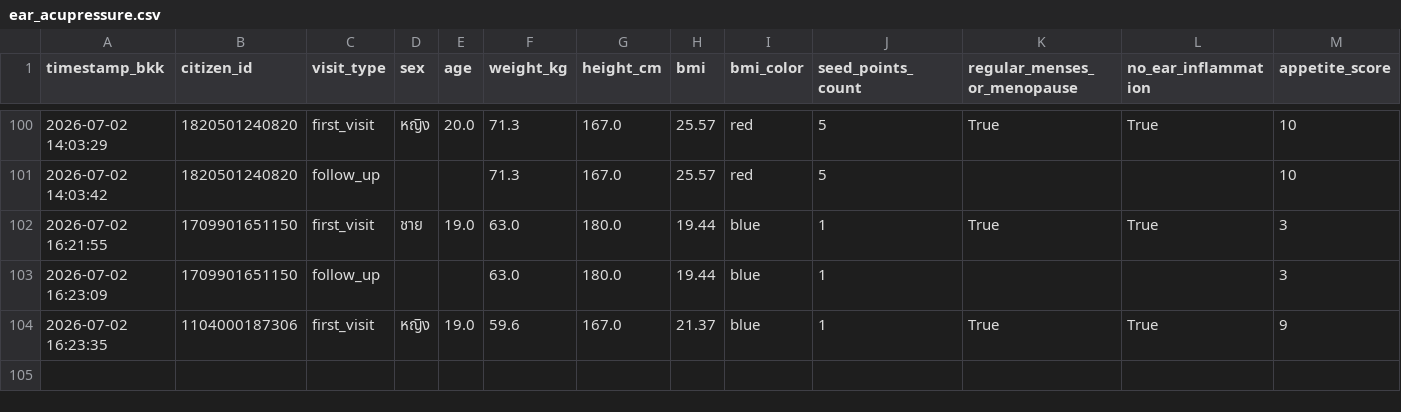
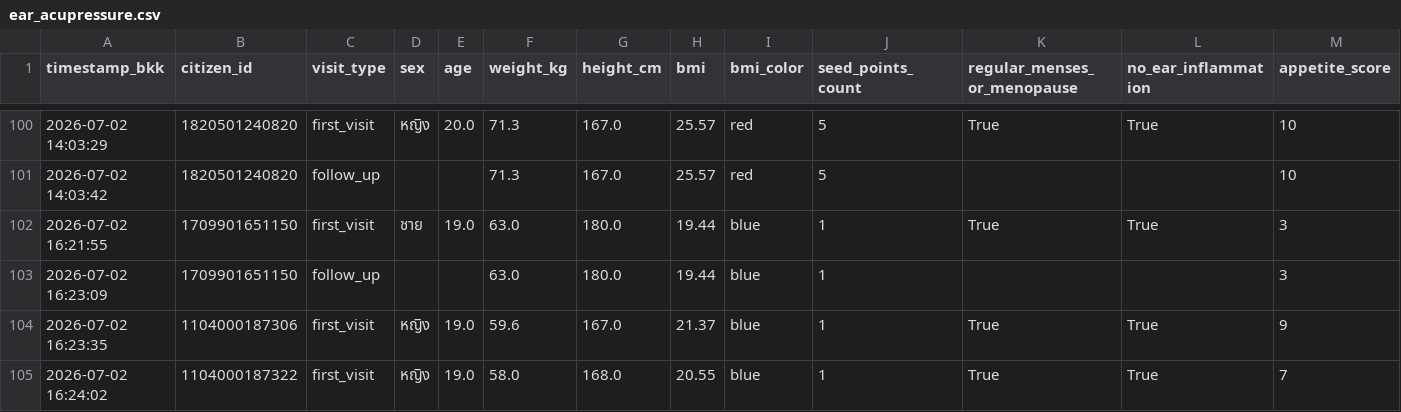
Before and after one commit to PythonianSt/Ear, a CSV file: ear_acupressure.csv, drawn as a sheet; only a part is shown, gaps mark what is left out; rows hold the shown columns only; the diff names each change by its address in the sheet, - before the commit and + after, or states it on an @@ line.

Commit message:
Update auricular acupressure CSV 2026-07-02 16:24:02

```diff
--- a/ear_acupressure.csv
+++ b/ear_acupressure.csv
+row 105: 2026-07-02 16:24:02 | 1104000187322 | first_visit | หญิง | 19.0 | 58.0 | 168.0 | 20.55 | blue | 1 | True | True | 7
```
